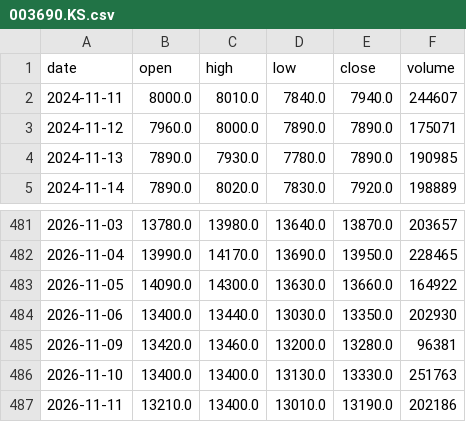
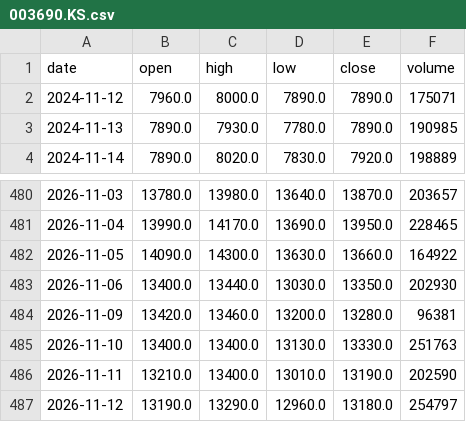
Before and after one commit to graceyjjoo/market-data, a CSV file: market/signals/bars/003690.KS.csv, drawn as a sheet; only a part is shown, gaps mark what is left out.

```diff
--- a/market/signals/bars/003690.KS.csv
+++ b/market/signals/bars/003690.KS.csv
@@ -1,3 +1,2 @@
 date,open,high,low,close,volume
-2024-11-11,8000.0,8010.0,7840.0,7940.0,244607
 2024-11-12,7960.0,8000.0,7890.0,7890.0,175071
@@ -486,2 +485,3 @@ date,open,high,low,close,volume
 2026-11-10,13400.0,13400.0,13130.0,13330.0,251763
-2026-11-11,13210.0,13400.0,13010.0,13190.0,202186
+2026-11-11,13210.0,13400.0,13010.0,13190.0,202590
+2026-11-12,13190.0,13290.0,12960.0,13180.0,254797
```
Also changed, not shown: market/signals/bars/000660.KS.csv, market/signals/bars/005930.KS.csv, 26 other files.
